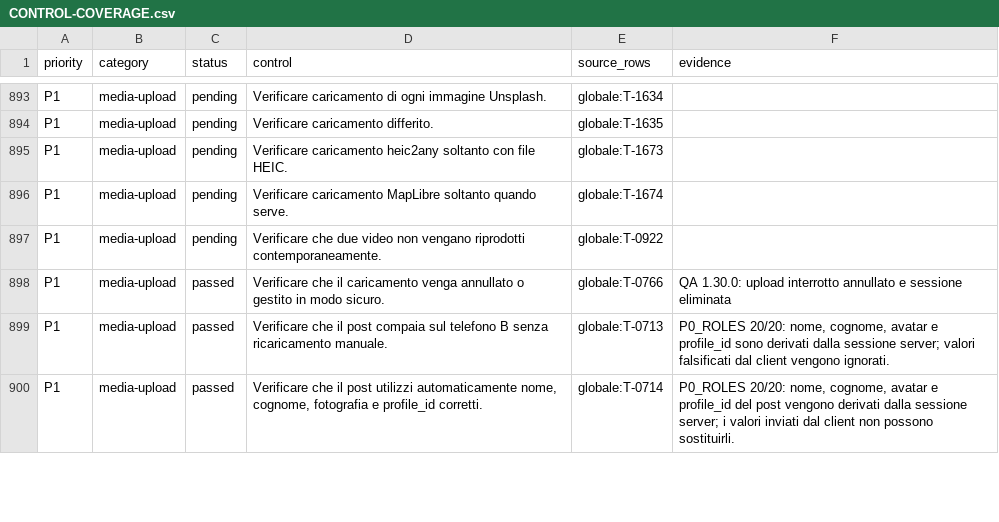
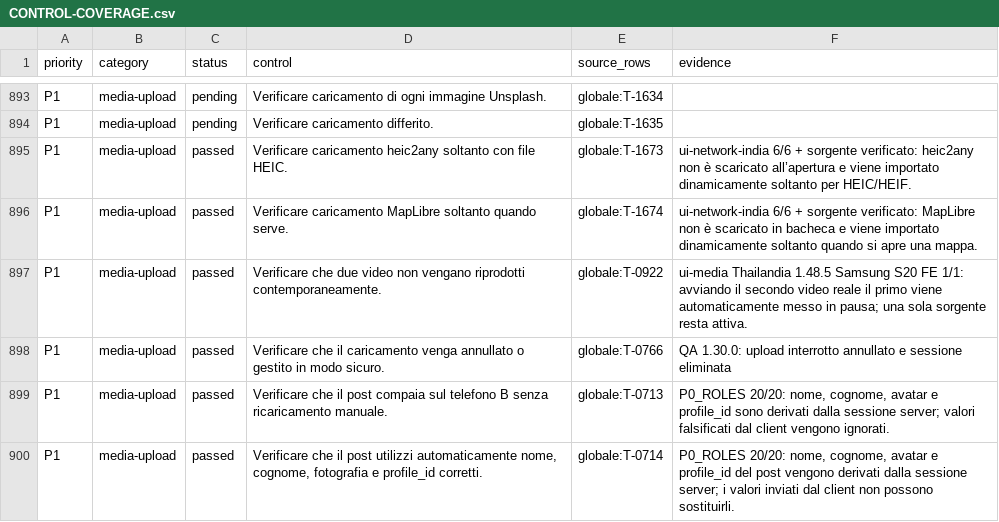
Before and after one commit to andreacivi80/viaggio-in-india, a CSV file: docs/CONTROL-COVERAGE.csv, drawn as a sheet; only a part is shown, gaps mark what is left out; the diff covers the shown part only.

Commit message:
Release 1.48.5 with exclusive media playback

```diff
--- a/docs/CONTROL-COVERAGE.csv
+++ b/docs/CONTROL-COVERAGE.csv
@@ -894,5 +894,5 @@ P1,media-upload,pending,Verificare caricamento di ogni immagine Unsplash.,global
 P1,media-upload,pending,Verificare caricamento differito.,globale:T-1635,
-P1,media-upload,pending,Verificare caricamento heic2any soltanto con file HEIC.,globale:T-1673,
-P1,media-upload,pending,Verificare caricamento MapLibre soltanto quando serve.,globale:T-1674,
-P1,media-upload,pending,Verificare che due video non vengano riprodotti contemporaneamente.,globale:T-0922,
+P1,media-upload,passed,Verificare caricamento heic2any soltanto con file HEIC.,globale:T-1673,ui-network-india 6/6 + sorgente verificato: heic2any non è scaricato all’apertura e viene importato dinamicamente soltanto per HEIC/HEIF.
+P1,media-upload,passed,Verificare caricamento MapLibre soltanto quando serve.,globale:T-1674,ui-network-india 6/6 + sorgente verificato: MapLibre non è scaricato in bacheca e viene importato dinamicamente soltanto quando si apre una mappa.
+P1,media-upload,passed,Verificare che due video non vengano riprodotti contemporaneamente.,globale:T-0922,ui-media Thailandia 1.48.5 Samsung S20 FE 1/1: avviando il secondo video reale il primo viene automaticamente messo in pausa; una sola sorgente resta attiva.
 P1,media-upload,passed,Verificare che il caricamento venga annullato o gestito in modo sicuro.,globale:T-0766,QA 1.30.0: upload interrotto annullato e sessione eliminata
```
Also changed, not shown: 46 edited cells elsewhere in this file, docs/CRITICAL-CONTROLS-1.41.1.csv, 10 other files.
